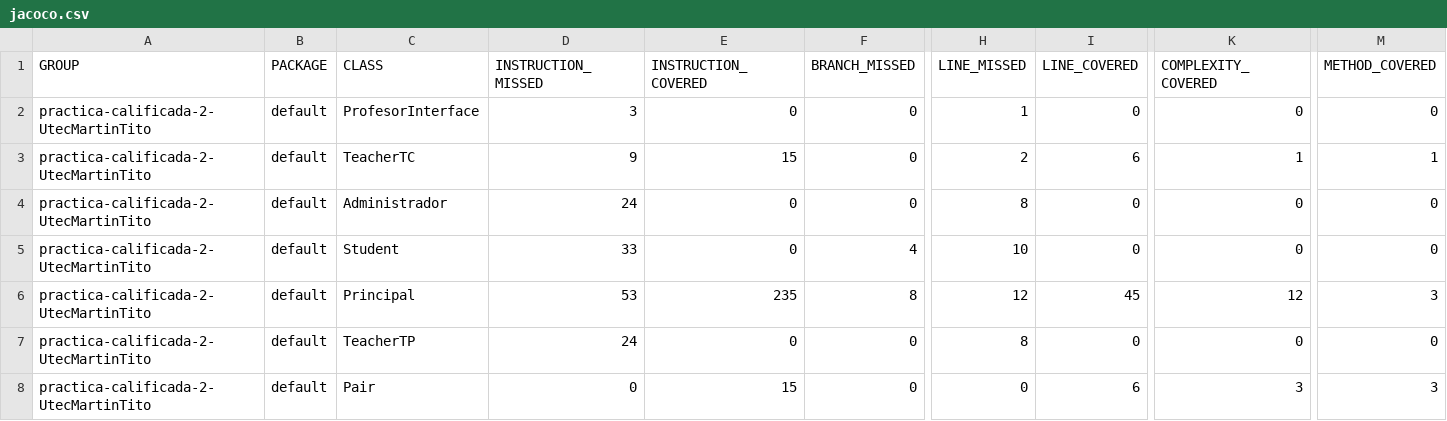
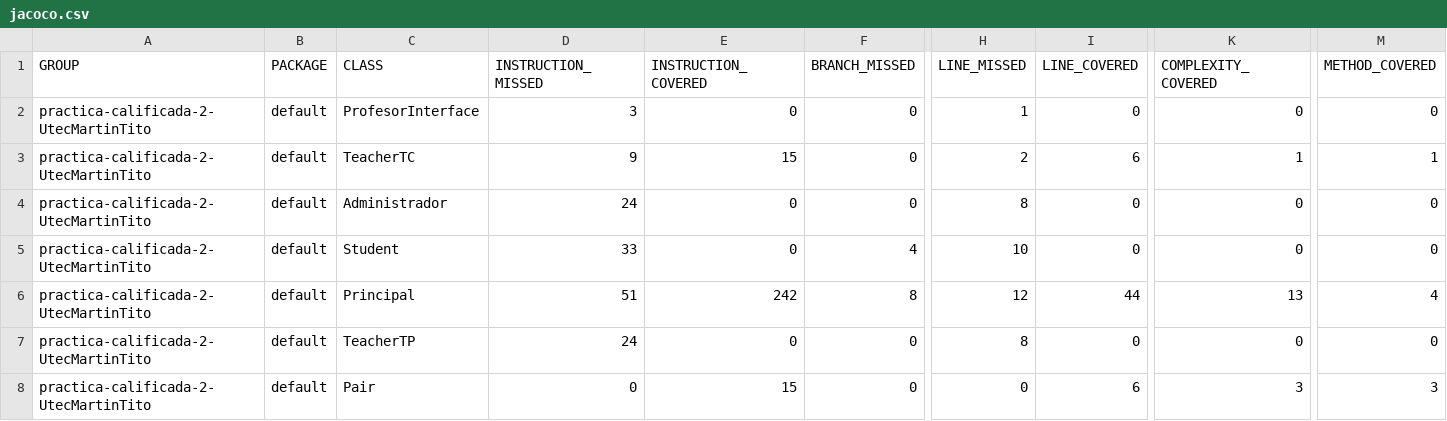
Before and after one commit to PG-Software-Engineering-I-2021-2/practica-calificada-2-UtecMartinTito, a CSV file: target/site/jacoco/jacoco.csv, drawn as a sheet; only a part is shown, gaps mark what is left out; the diff names each change by its address in the sheet, - before the commit and + after, or states it on an @@ line.

```diff
--- a/target/site/jacoco/jacoco.csv
+++ b/target/site/jacoco/jacoco.csv
-D6 (INSTRUCTION_MISSED): 53
+D6 (INSTRUCTION_MISSED): 51
-E6 (INSTRUCTION_COVERED): 235
+E6 (INSTRUCTION_COVERED): 242
-I6 (LINE_COVERED): 45
+I6 (LINE_COVERED): 44
-K6 (COMPLEXITY_COVERED): 12
+K6 (COMPLEXITY_COVERED): 13
-M6 (METHOD_COVERED): 3
+M6 (METHOD_COVERED): 4
```
Also changed, not shown: 56 other files.
